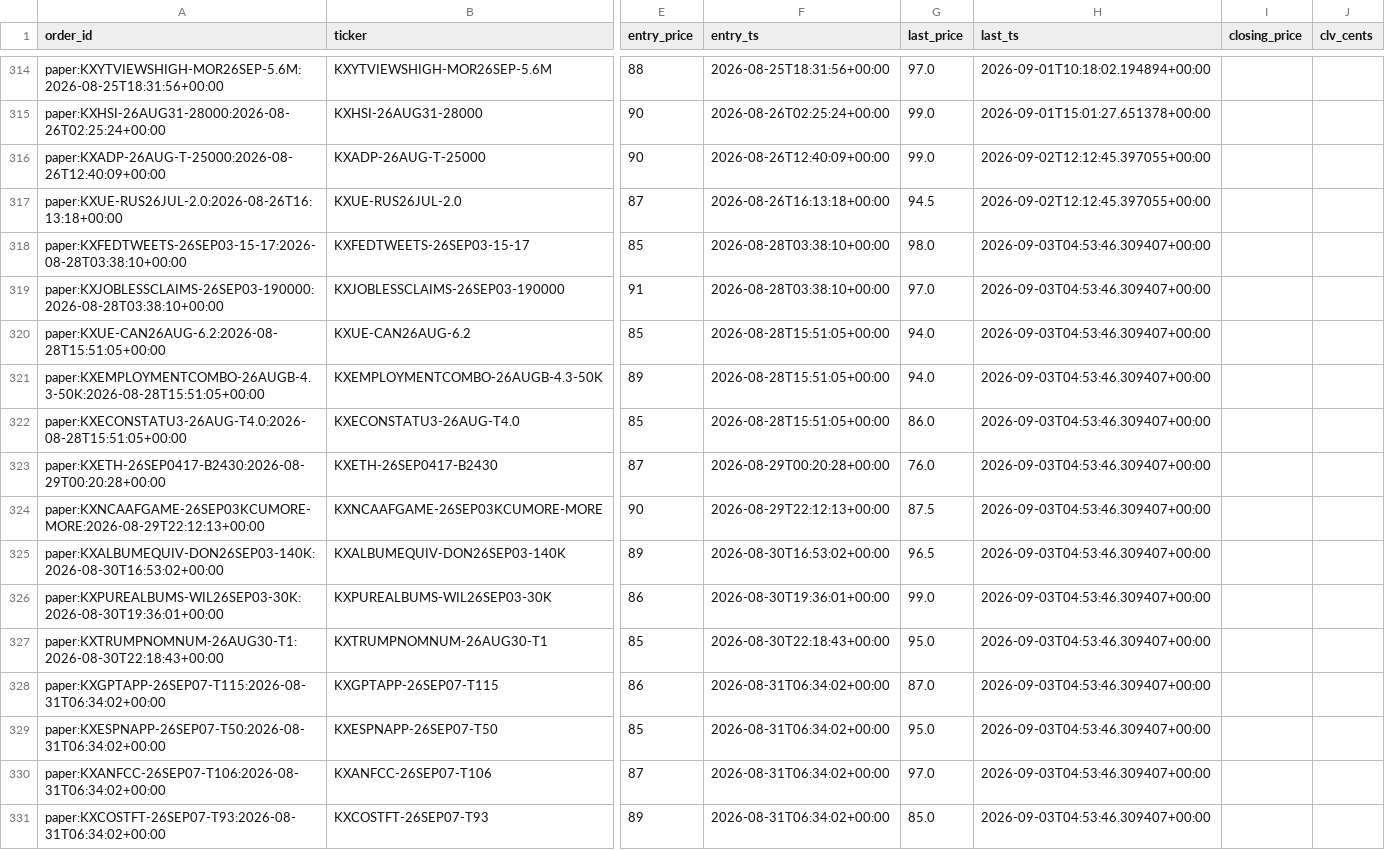
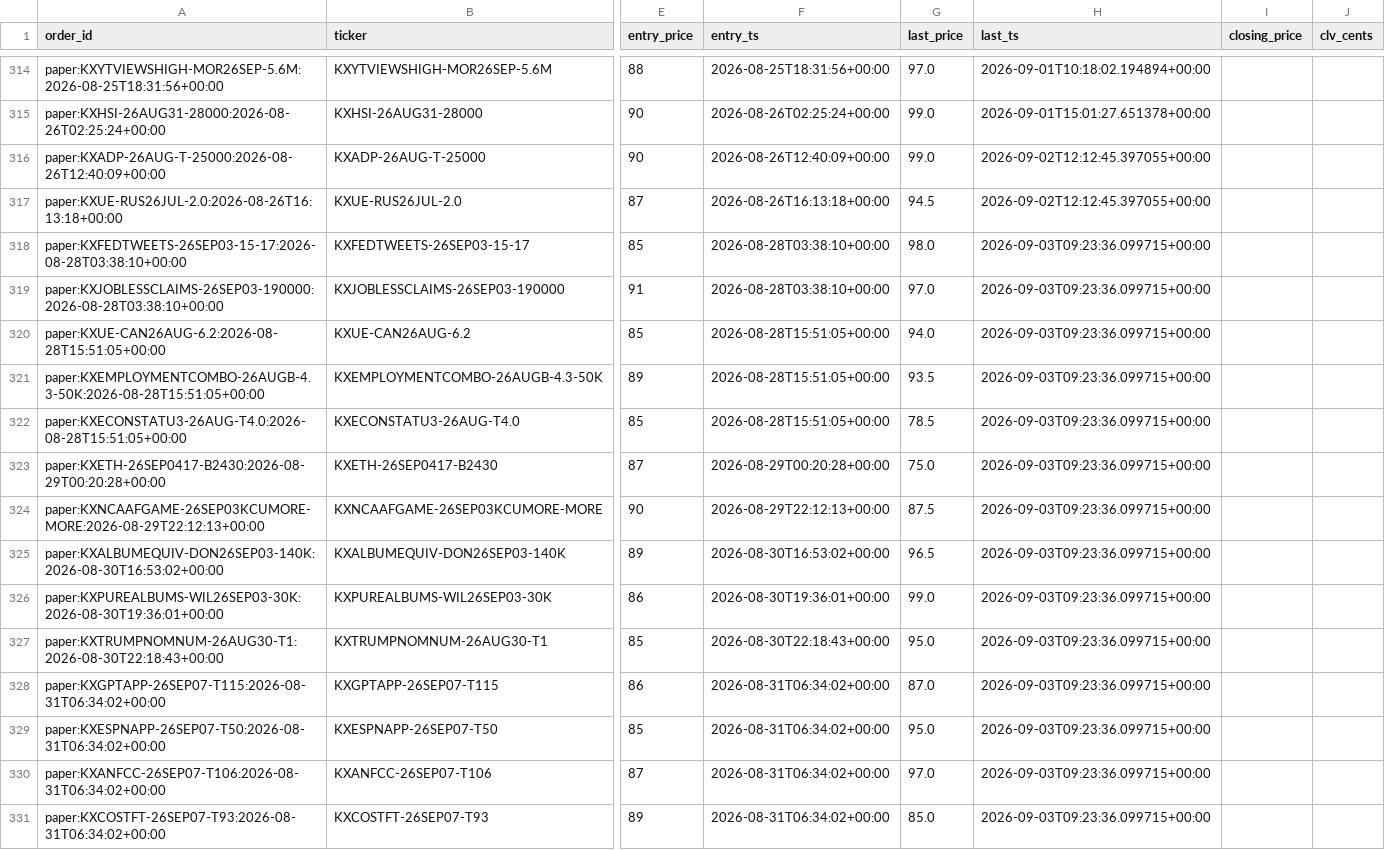
Before and after one commit to Jackhenry87/Prediction-Market-trading-bot, a CSV file: clv_sports.csv, drawn as a sheet; only a part is shown, gaps mark what is left out; the diff covers the shown part only; the diff names each change by its address in the sheet, - before the commit and + after, or states it on an @@ line.

```diff
--- a/clv_sports.csv
+++ b/clv_sports.csv
-H318:H331 (last_ts): 2026-09-03T04:53:46.309407+00:00
+H318:H331 (last_ts): 2026-09-03T09:23:36.099715+00:00
-G321 (last_price): 94.0
+G321 (last_price): 93.5
-G322 (last_price): 86.0
+G322 (last_price): 78.5
-G323 (last_price): 76.0
+G323 (last_price): 75.0
```
Also changed, not shown: 25 edited cells elsewhere in this file, 2 other files.
